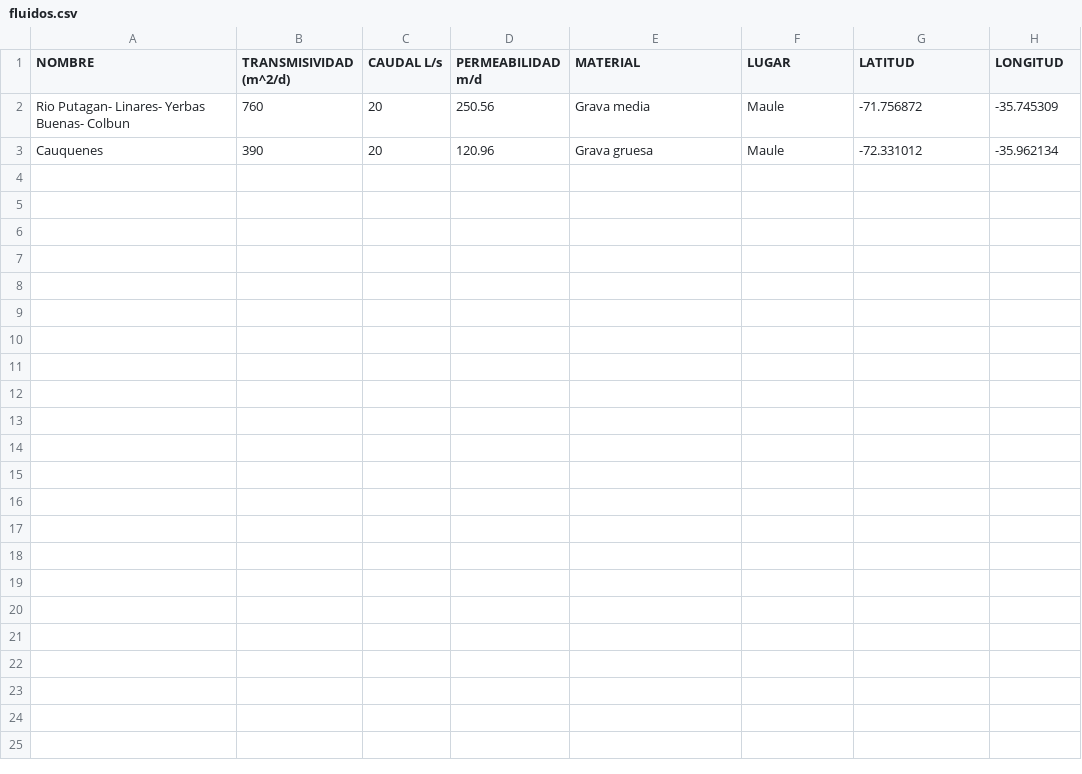
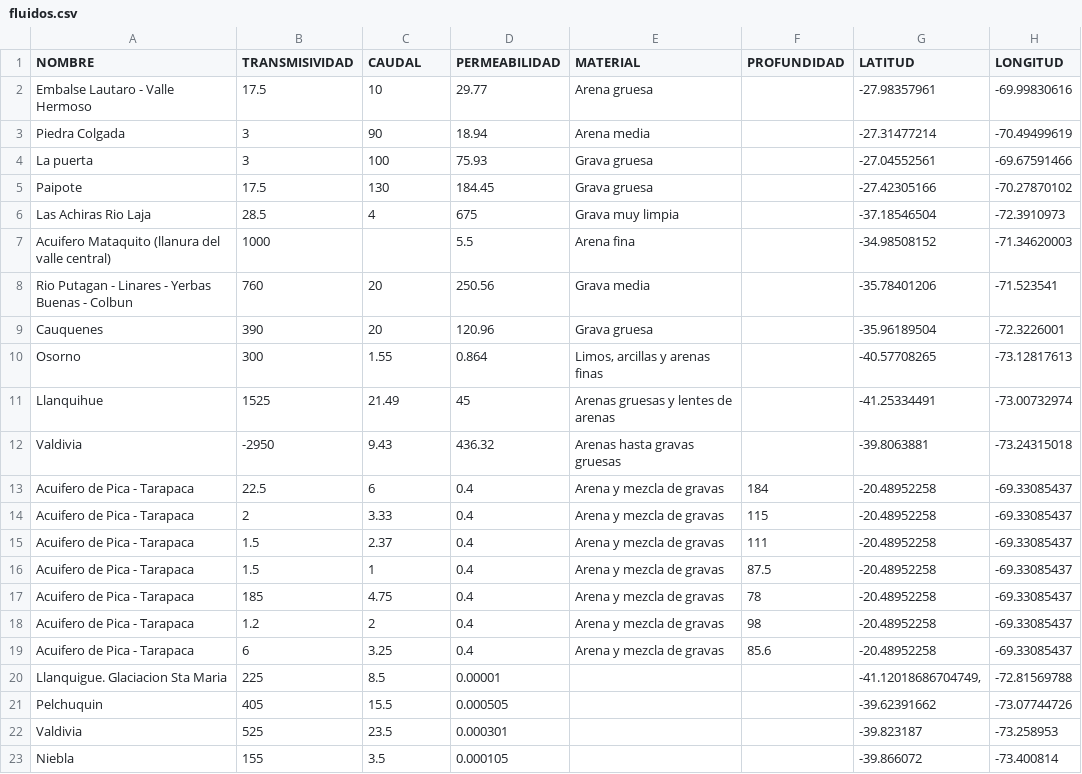
Before and after one commit to matiaseche/proyecto-fluidos, a CSV file: fluidos.csv, drawn as a sheet; addresses are those after the commit; the diff names each change by its address in the sheet, - before the commit and + after, or states it on an @@ line.

```diff
--- a/fluidos.csv
+++ b/fluidos.csv
-B1: TRANSMISIVIDAD (m^2/d)
+B1: TRANSMISIVIDAD
-C1: CAUDAL L/s
+C1: CAUDAL
-D1: PERMEABILIDAD m/d
+D1: PERMEABILIDAD
-F1: LUGAR
+F1: PROFUNDIDAD
+row 2: Embalse Lautaro - Valle Hermoso | 17.5 | 10 | 29.77 | Arena gruesa |  | -27.98357961 | -69.99830616
+row 3: Piedra Colgada | 3 | 90 | 18.94 | Arena media |  | -27.31477214 | -70.49499619
+row 4: La puerta | 3 | 100 | 75.93 | Grava gruesa |  | -27.04552561 | -69.67591466
+row 5: Paipote | 17.5 | 130 | 184.45 | Grava gruesa |  | -27.42305166 | -70.27870102
+row 6: Las Achiras Rio Laja | 28.5 | 4 | 675 | Grava muy limpia |  | -37.18546504 | -72.3910973
+row 7: Acuifero Mataquito (llanura del valle central) | 1000 |  | 5.5 | Arena fina |  | -34.98508152 | -71.34620003
-A8 (NOMBRE): Rio Putagan- Linares- Yerbas Buenas- Colbun
+A8 (NOMBRE): Rio Putagan - Linares - Yerbas Buenas - Colbun
-F8:F9 (PROFUNDIDAD): Maule
+F8:F9 (PROFUNDIDAD): (empty)
-G8 (LATITUD): -71.756872
+G8 (LATITUD): -35.78401206
-H8 (LONGITUD): -35.745309
+H8 (LONGITUD): -71.523541
-G9 (LATITUD): -72.331012
+G9 (LATITUD): -35.96189504
-H9 (LONGITUD): -35.962134
+H9 (LONGITUD): -72.3226001
+row 10: Osorno | 300 | 1.55 | 0.864 | Limos, arcillas y arenas finas |  | -40.57708265 | -73.12817613
+row 11: Llanquihue | 1525 | 21.49 | 45 | Arenas gruesas y lentes de arenas |  | -41.25334491 | -73.00732974
+row 12: Valdivia | -2950 | 9.43 | 436.32 | Arenas hasta gravas gruesas |  | -39.8063881 | -73.24315018
+row 13: Acuifero de Pica - Tarapaca | 22.5 | 6 | 0.4 | Arena y mezcla de gravas | 184 | -20.48952258 | -69.33085437
+row 14: Acuifero de Pica - Tarapaca | 2 | 3.33 | 0.4 | Arena y mezcla de gravas | 115 | -20.48952258 | -69.33085437
+row 15: Acuifero de Pica - Tarapaca | 1.5 | 2.37 | 0.4 | Arena y mezcla de gravas | 111 | -20.48952258 | -69.33085437
+row 16: Acuifero de Pica - Tarapaca | 1.5 | 1 | 0.4 | Arena y mezcla de gravas | 87.5 | -20.48952258 | -69.33085437
+row 17: Acuifero de Pica - Tarapaca | 185 | 4.75 | 0.4 | Arena y mezcla de gravas | 78 | -20.48952258 | -69.33085437
+row 18: Acuifero de Pica - Tarapaca | 1.2 | 2 | 0.4 | Arena y mezcla de gravas | 98 | -20.48952258 | -69.33085437
+row 19: Acuifero de Pica - Tarapaca | 6 | 3.25 | 0.4 | Arena y mezcla de gravas | 85.6 | -20.48952258 | -69.33085437
+row 20: Llanquigue. Glaciacion Sta Maria | 225 | 8.5 | 0.00001 |  |  | -41.12018686704749, | -72.81569788
+row 21: Pelchuquin | 405 | 15.5 | 0.000505 |  |  | -39.62391662 | -73.07744726
+row 22: Valdivia | 525 | 23.5 | 0.000301 |  |  | -39.823187 | -73.258953
+row 23: Niebla | 155 | 3.5 | 0.000105 |  |  | -39.866072 | -73.400814
```
Also changed, not shown: 1 other file.
